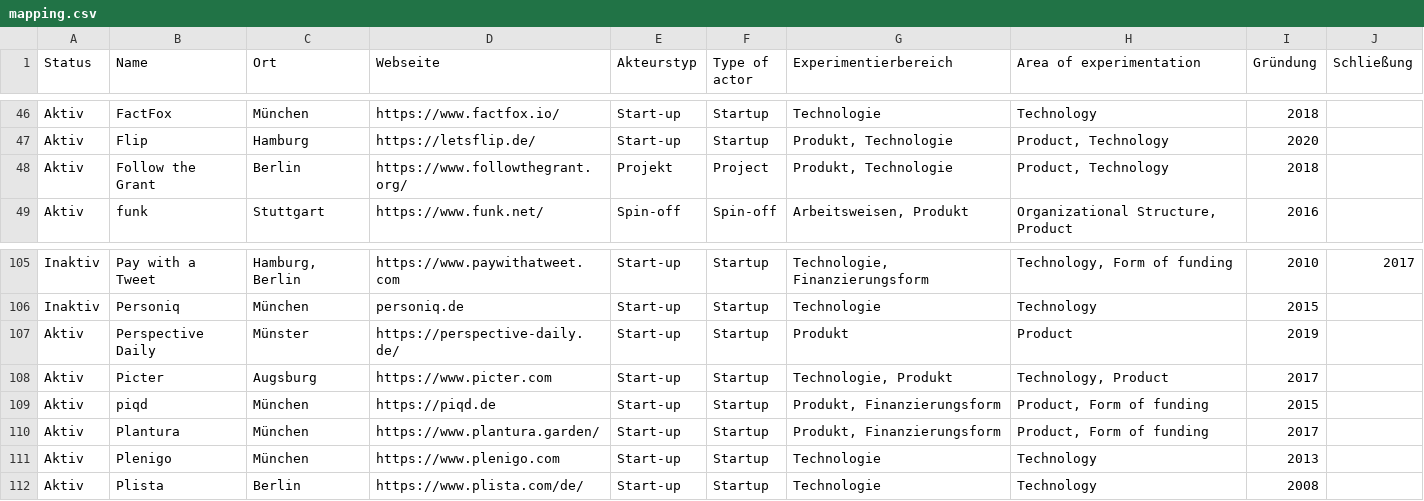
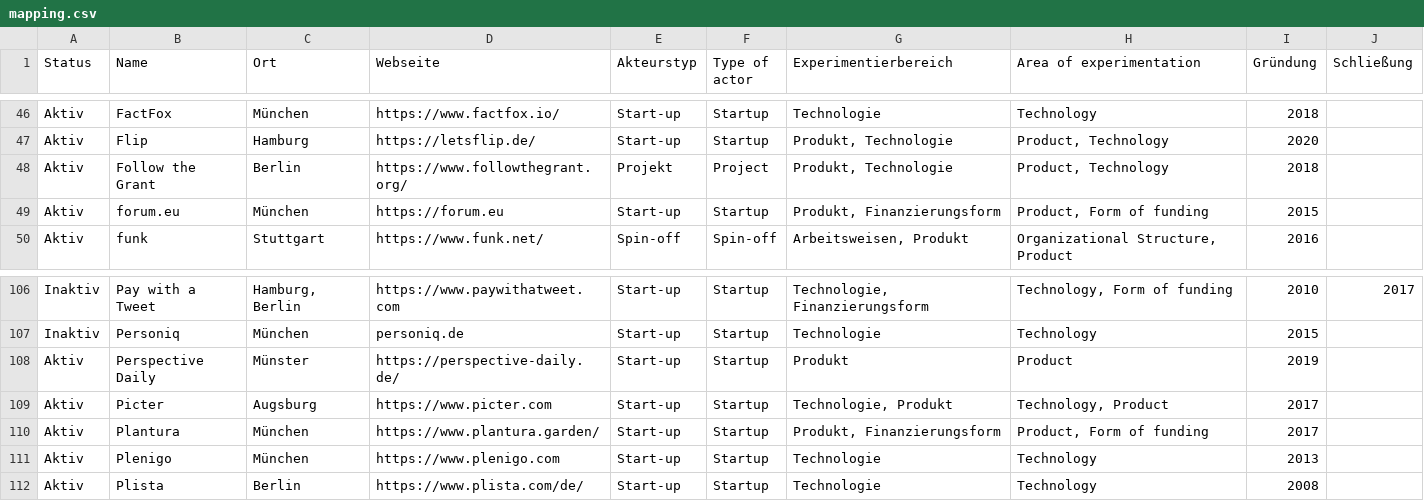
Before and after one commit to zemki/pioneerjournalism, a CSV file: mapping.csv, drawn as a sheet; only a part is shown, gaps mark what is left out.

Commit message:
Update mapping.csv

```diff
--- a/mapping.csv
+++ b/mapping.csv
@@ -48,2 +48,3 @@ Aktiv,Flip,Hamburg,https://letsflip.de/,Start-up,Startup,"Produkt, Technologie",
 Aktiv,Follow the Grant,Berlin,https://www.followthegrant.org/,Projekt,Project,"Produkt, Technologie","Product, Technology",2018,
+Aktiv,forum.eu,München,https://forum.eu,Start-up,Startup,"Produkt, Finanzierungsform","Product, Form of funding",2015,
 Aktiv,funk,Stuttgart,https://www.funk.net/,Spin-off,Spin-off,"Arbeitsweisen, Produkt","Organizational Structure, Product",2016,
@@ -109,3 +110,2 @@ Aktiv,Perspective Daily,Münster,https://perspective-daily.de/,Start-up,Startup,
 Aktiv,Picter,Augsburg,https://www.picter.com,Start-up,Startup,"Technologie, Produkt","Technology, Product",2017,
-Aktiv,piqd,München,https://piqd.de,Start-up,Startup,"Produkt, Finanzierungsform","Product, Form of funding",2015,
 Aktiv,Plantura,München,https://www.plantura.garden/,Start-up,Startup,"Produkt, Finanzierungsform","Product, Form of funding",2017,
```
